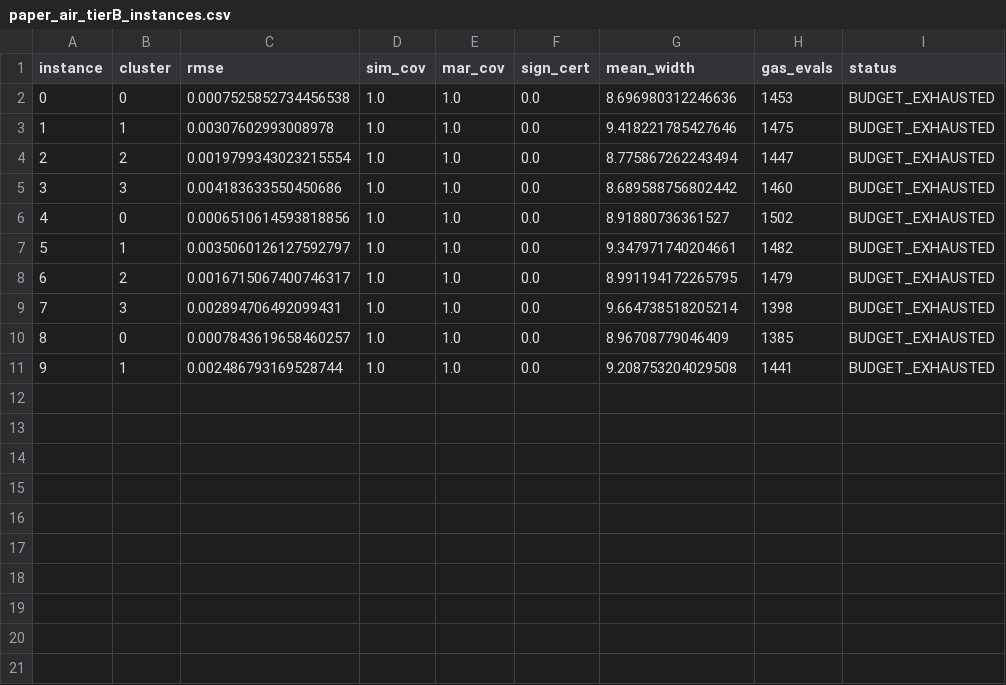
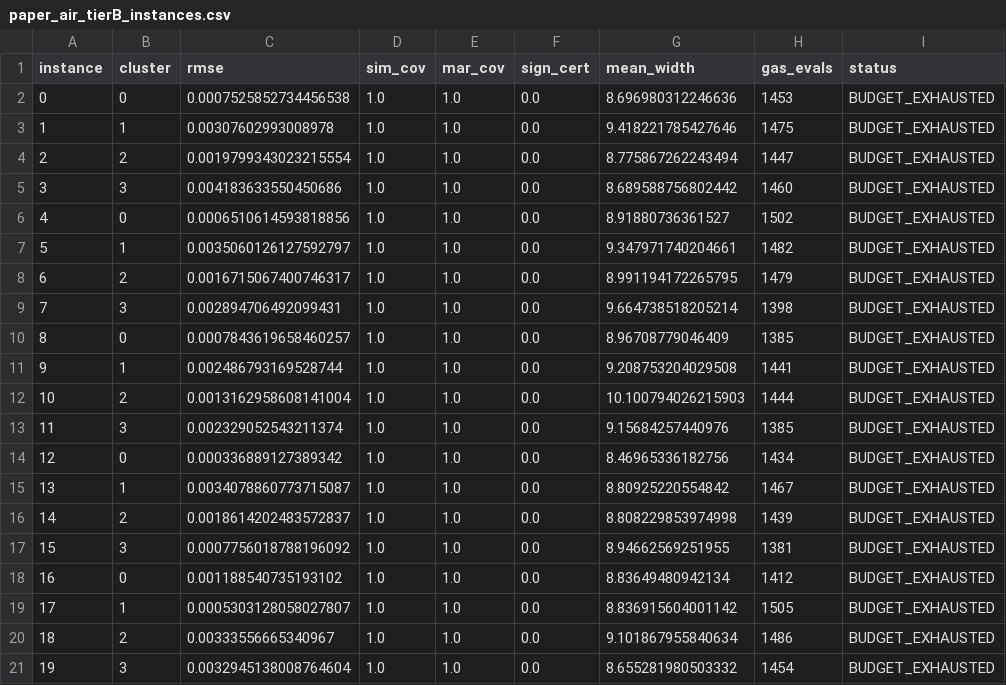
Before and after one commit to mouadlouhichi/GAS-BayesSHAP, a CSV file: main_results/paper_air_tierB_instances.csv, drawn as a sheet.

Commit message:
push results

```diff
--- a/main_results/paper_air_tierB_instances.csv
+++ b/main_results/paper_air_tierB_instances.csv
@@ -11 +11,11 @@ instance,cluster,rmse,sim_cov,mar_cov,sign_cert,mean_width,gas_evals,status
 9,1,0.002486793169528744,1.0,1.0,0.0,9.208753204029508,1441,BUDGET_EXHAUSTED
+10,2,0.0013162958608141004,1.0,1.0,0.0,10.100794026215903,1444,BUDGET_EXHAUSTED
+11,3,0.002329052543211374,1.0,1.0,0.0,9.15684257440976,1385,BUDGET_EXHAUSTED
+12,0,0.000336889127389342,1.0,1.0,0.0,8.46965336182756,1434,BUDGET_EXHAUSTED
+13,1,0.0034078860773715087,1.0,1.0,0.0,8.80925220554842,1467,BUDGET_EXHAUSTED
+14,2,0.0018614202483572837,1.0,1.0,0.0,8.808229853974998,1439,BUDGET_EXHAUSTED
+15,3,0.0007756018788196092,1.0,1.0,0.0,8.94662569251955,1381,BUDGET_EXHAUSTED
+16,0,0.001188540735193102,1.0,1.0,0.0,8.83649480942134,1412,BUDGET_EXHAUSTED
+17,1,0.0005303128058027807,1.0,1.0,0.0,8.836915604001142,1505,BUDGET_EXHAUSTED
+18,2,0.00333556665340967,1.0,1.0,0.0,9.101867955840634,1486,BUDGET_EXHAUSTED
+19,3,0.0032945138008764604,1.0,1.0,0.0,8.655281980503332,1454,BUDGET_EXHAUSTED
```
Also changed, not shown: main_results/paper_air_matched_budget.csv, main_results/paper_wine_matched_budget.csv, 15 other files.
